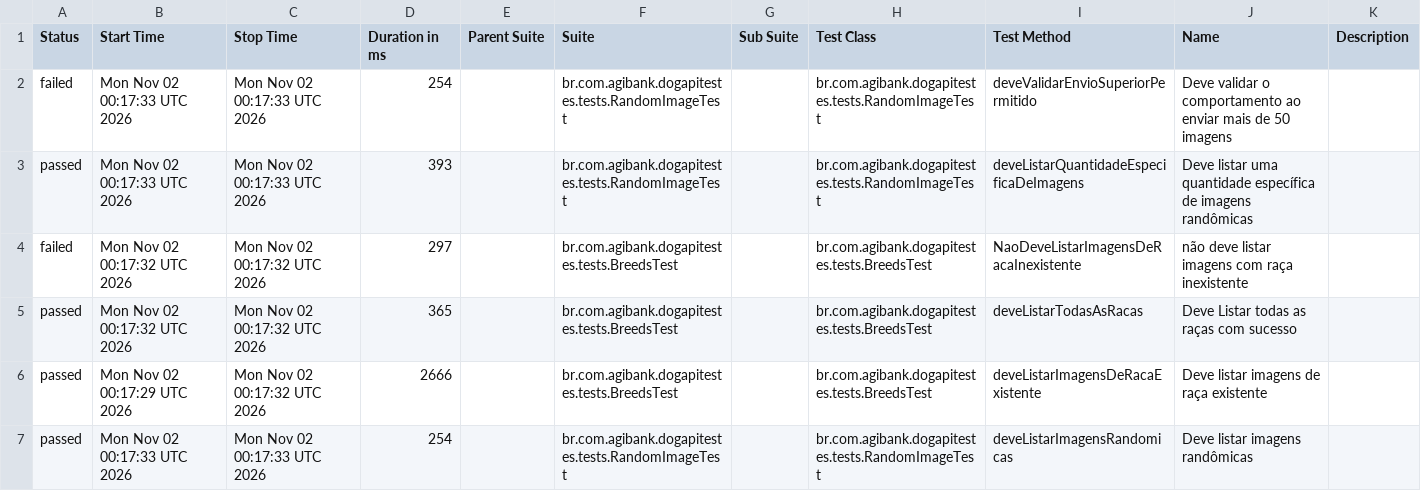
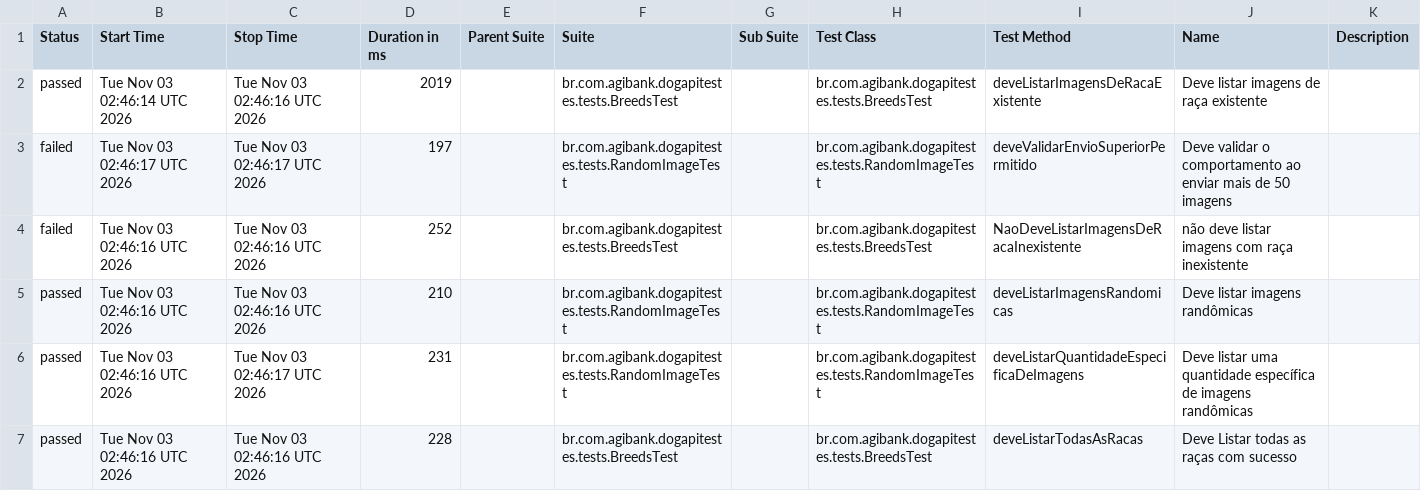
Before and after one commit to JosinaldoGJunior/desafio-tecnico-agibank, a CSV file: data/suites.csv, drawn as a sheet.

```diff
--- a/data/suites.csv
+++ b/data/suites.csv
@@ -1,7 +1,7 @@
 "Status","Start Time","Stop Time","Duration in ms","Parent Suite","Suite","Sub Suite","Test Class","Test Method","Name","Description"
-"failed","Mon Nov 02 00:17:33 UTC 2026","Mon Nov 02 00:17:33 UTC 2026","254","","br.com.agibank.dogapitestes.tests.RandomImageTest","","br.com.agibank.dogapitestes.tests.RandomImageTest","deveValidarEnvioSuperiorPermitido","Deve validar o comportamento ao enviar mais de 50 imagens",""
-"passed","Mon Nov 02 00:17:33 UTC 2026","Mon Nov 02 00:17:33 UTC 2026","393","","br.com.agibank.dogapitestes.tests.RandomImageTest","","br.com.agibank.dogapitestes.tests.RandomImageTest","deveListarQuantidadeEspecificaDeImagens","Deve listar uma quantidade específica de imagens randômicas",""
-"failed","Mon Nov 02 00:17:32 UTC 2026","Mon Nov 02 00:17:32 UTC 2026","297","","br.com.agibank.dogapitestes.tests.BreedsTest","","br.com.agibank.dogapitestes.tests.BreedsTest","NaoDeveListarImagensDeRacaInexistente","não deve listar imagens com raça inexistente",""
-"passed","Mon Nov 02 00:17:32 UTC 2026","Mon Nov 02 00:17:32 UTC 2026","365","","br.com.agibank.dogapitestes.tests.BreedsTest","","br.com.agibank.dogapitestes.tests.BreedsTest","deveListarTodasAsRacas","Deve Listar todas as raças com sucesso",""
-"passed","Mon Nov 02 00:17:29 UTC 2026","Mon Nov 02 00:17:32 UTC 2026","2666","","br.com.agibank.dogapitestes.tests.BreedsTest","","br.com.agibank.dogapitestes.tests.BreedsTest","deveListarImagensDeRacaExistente","Deve listar imagens de raça existente",""
-"passed","Mon Nov 02 00:17:33 UTC 2026","Mon Nov 02 00:17:33 UTC 2026","254","","br.com.agibank.dogapitestes.tests.RandomImageTest","","br.com.agibank.dogapitestes.tests.RandomImageTest","deveListarImagensRandomicas","Deve listar imagens randômicas",""
+"passed","Tue Nov 03 02:46:14 UTC 2026","Tue Nov 03 02:46:16 UTC 2026","2019","","br.com.agibank.dogapitestes.tests.BreedsTest","","br.com.agibank.dogapitestes.tests.BreedsTest","deveListarImagensDeRacaExistente","Deve listar imagens de raça existente",""
+"failed","Tue Nov 03 02:46:17 UTC 2026","Tue Nov 03 02:46:17 UTC 2026","197","","br.com.agibank.dogapitestes.tests.RandomImageTest","","br.com.agibank.dogapitestes.tests.RandomImageTest","deveValidarEnvioSuperiorPermitido","Deve validar o comportamento ao enviar mais de 50 imagens",""
+"failed","Tue Nov 03 02:46:16 UTC 2026","Tue Nov 03 02:46:16 UTC 2026","252","","br.com.agibank.dogapitestes.tests.BreedsTest","","br.com.agibank.dogapitestes.tests.BreedsTest","NaoDeveListarImagensDeRacaInexistente","não deve listar imagens com raça inexistente",""
+"passed","Tue Nov 03 02:46:16 UTC 2026","Tue Nov 03 02:46:16 UTC 2026","210","","br.com.agibank.dogapitestes.tests.RandomImageTest","","br.com.agibank.dogapitestes.tests.RandomImageTest","deveListarImagensRandomicas","Deve listar imagens randômicas",""
+"passed","Tue Nov 03 02:46:16 UTC 2026","Tue Nov 03 02:46:17 UTC 2026","231","","br.com.agibank.dogapitestes.tests.RandomImageTest","","br.com.agibank.dogapitestes.tests.RandomImageTest","deveListarQuantidadeEspecificaDeImagens","Deve listar uma quantidade específica de imagens randômicas",""
+"passed","Tue Nov 03 02:46:16 UTC 2026","Tue Nov 03 02:46:16 UTC 2026","228","","br.com.agibank.dogapitestes.tests.BreedsTest","","br.com.agibank.dogapitestes.tests.BreedsTest","deveListarTodasAsRacas","Deve Listar todas as raças com sucesso",""
```
Also changed, not shown: 26 other files.
